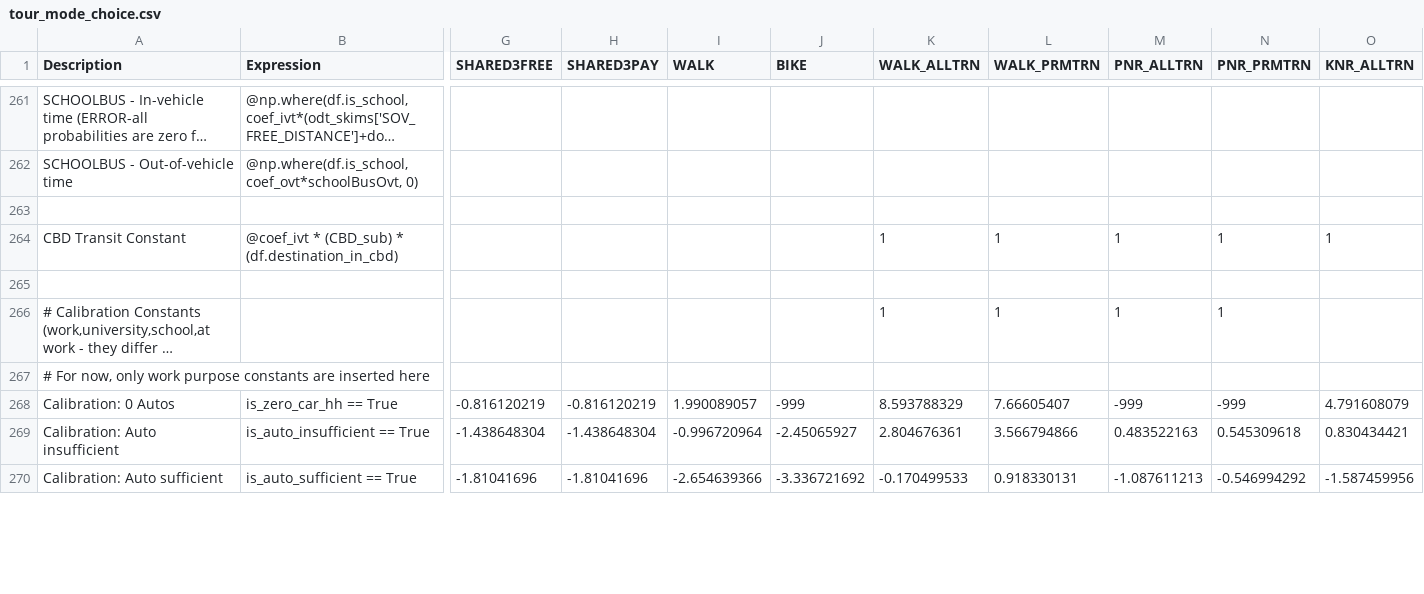
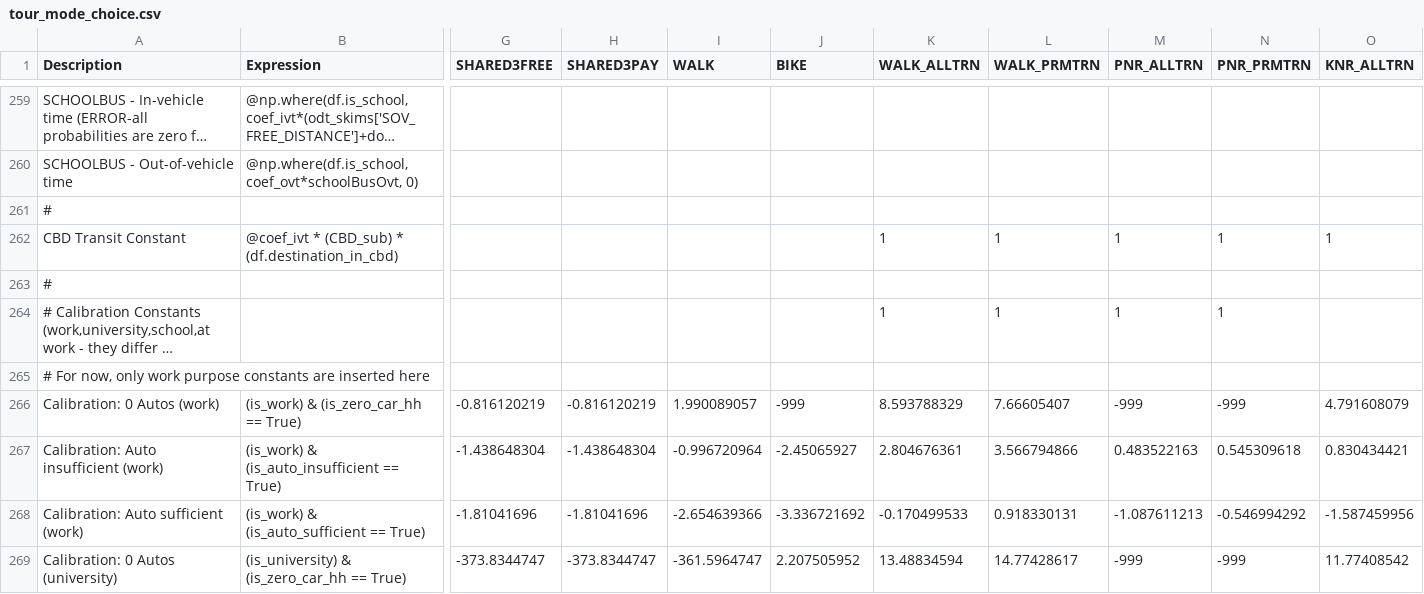
Before and after one commit to wsp-sag/client_arc_activitysim, a CSV file: configs/tour_mode_choice.csv, drawn as a sheet; only a part is shown, gaps mark what is left out; long unchanged cells end in …; addresses are those after the commit; rows hold the shown columns only; the diff covers the shown part only; the diff names each change by its address in the sheet, - before the commit and + after, or states it on an @@ line.

```diff
--- a/configs/tour_mode_choice.csv
+++ b/configs/tour_mode_choice.csv
-A261 (Description): (empty)
+A261 (Description): #
-A263 (Description): (empty)
+A263 (Description): #
-A266 (Description): Calibration: 0 Autos
+A266 (Description): Calibration: 0 Autos (work)
-B266 (Expression): is_zero_car_hh == True
+B266 (Expression): (is_work) & (is_zero_car_hh == True)
-A267 (Description): Calibration: Auto insufficient
+A267 (Description): Calibration: Auto insufficient (work)
-B267 (Expression): is_auto_insufficient == True
+B267 (Expression): (is_work) & (is_auto_insufficient == True)
-A268 (Description): Calibration: Auto sufficient
+A268 (Description): Calibration: Auto sufficient (work)
-B268 (Expression): is_auto_sufficient == True
+B268 (Expression): (is_work) & (is_auto_sufficient == True)
+row 269: Calibration: 0 Autos (university) | (is_university) & (is_zero_car_hh == True) | -373.8344747 | -373.8344747 | -361.5964747 | 2.207505952 | 13.48834594 | 14.77428617 | -999 | -999 | 11.77408542
```
Also changed, not shown: 13 added rows, 7 removed rows and 33 edited cells elsewhere in this file, configs/tour_mode_choice_annotate_choosers_preprocessor.csv, configs/tour_mode_choice_coeffs_template.csv, 14 other files.
